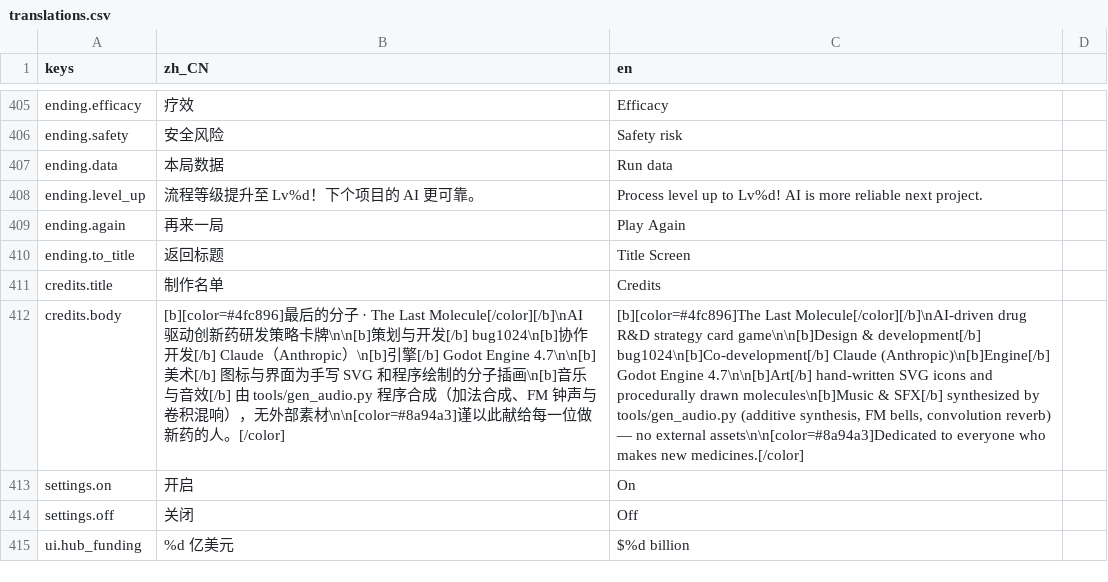
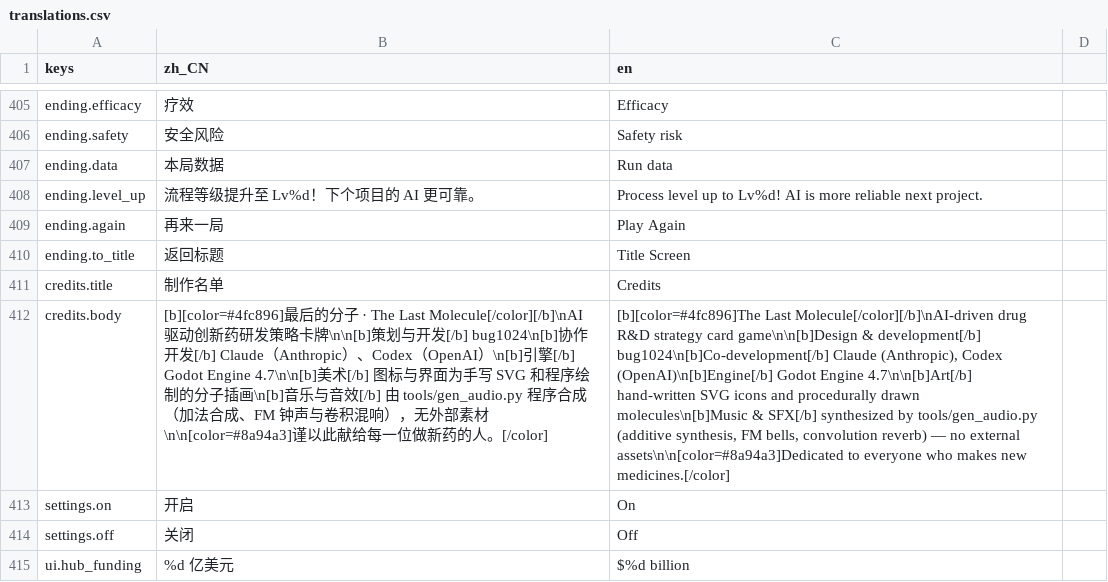
Before and after one commit to bug1024/LastMolecule, a CSV file: localization/translations.csv, drawn as a sheet; only a part is shown, gaps mark what is left out; the diff names each change by its address in the sheet, - before the commit and + after, or states it on an @@ line.

```diff
--- a/localization/translations.csv
+++ b/localization/translations.csv
-B412 (zh_CN): …Claude（Anthropic）\n[b]引擎[/b]…
+B412 (zh_CN): …Claude（Anthropic）、Codex（OpenAI）\n[b]引擎[/b]…
-C412 (en): …bug1024\n[b]Co-development[/b] Claude (Anthropic)\n[b]Engine[/b] Godot Engine…
+C412 (en): …bug1024\n[b]Co-development[/b] Claude (Anthropic), Codex (OpenAI)\n[b]Engine[/b] Godot Engine…
```
Also changed, not shown: 2 other files.
